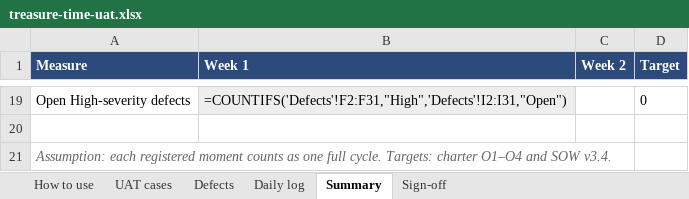
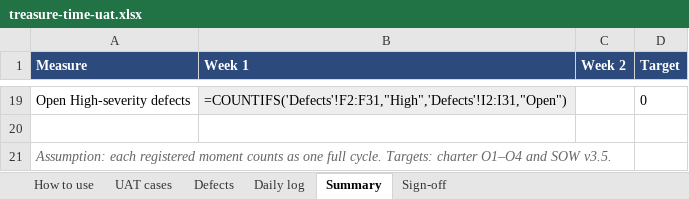
Before and after one commit to gimenab/pm-portfolio, an Excel workbook: assets/downloads/treasure-time-uat.xlsx, sheet Summary, drawn as a sheet; only a part is shown, gaps mark what is left out; values as stored, in another font and other column widths than the file's, no borders; formulas without a stored value are shown as written; the diff names each change by its address in the sheet, - before the commit and + after, or states it on an @@ line.

```diff
--- a/assets/downloads/treasure-time-uat.xlsx (sheet Summary)
+++ b/assets/downloads/treasure-time-uat.xlsx (sheet Summary)
-A21 (Measure): …and SOW v3.4.
+A21 (Measure): …and SOW v3.5.
```
Also changed, not shown: sheet How to use, sheet UAT cases.
